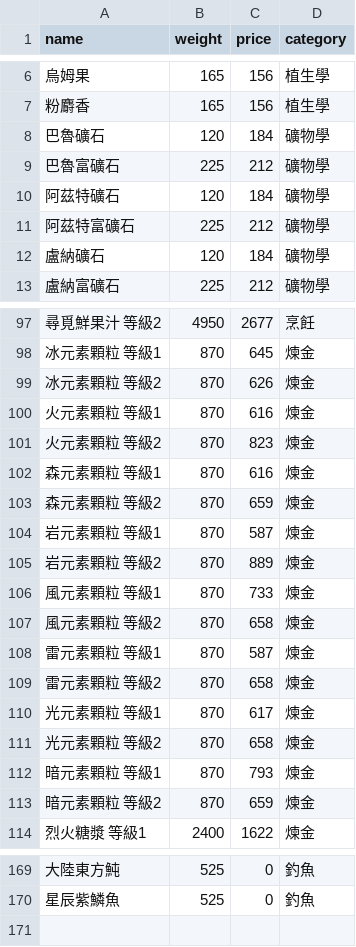
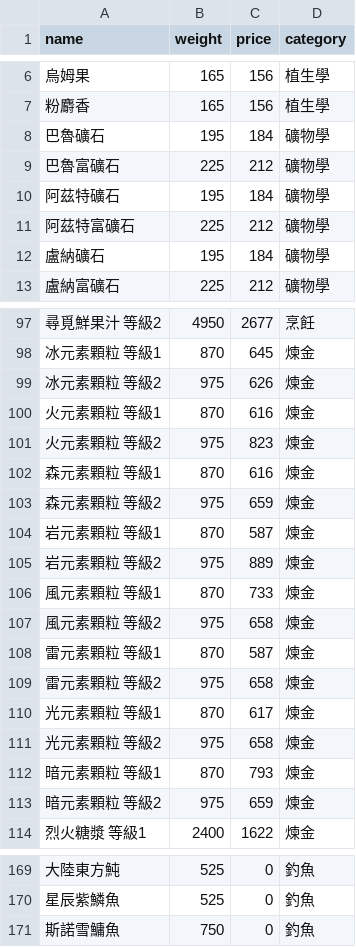
Before and after one commit to Jack830830/cargo-optimizer, a CSV file: items.csv, drawn as a sheet; only a part is shown, gaps mark what is left out.

Commit message:
Update items.csv

```diff
--- a/items.csv
+++ b/items.csv
@@ -7,7 +7,7 @@ name,weight,price,category
 粉麝香,165,156,植生學
-巴魯礦石,120,184,礦物學
+巴魯礦石,195,184,礦物學
 巴魯富礦石,225,212,礦物學
-阿茲特礦石,120,184,礦物學
+阿茲特礦石,195,184,礦物學
 阿茲特富礦石,225,212,礦物學
-盧納礦石,120,184,礦物學
+盧納礦石,195,184,礦物學
 盧納富礦石,225,212,礦物學
@@ -98,17 +98,17 @@ name,weight,price,category
 冰元素顆粒 等級1,870,645,煉金
-冰元素顆粒 等級2,870,626,煉金
+冰元素顆粒 等級2,975,626,煉金
 火元素顆粒 等級1,870,616,煉金
-火元素顆粒 等級2,870,823,煉金
+火元素顆粒 等級2,975,823,煉金
 森元素顆粒 等級1,870,616,煉金
-森元素顆粒 等級2,870,659,煉金
+森元素顆粒 等級2,975,659,煉金
 岩元素顆粒 等級1,870,587,煉金
-岩元素顆粒 等級2,870,889,煉金
+岩元素顆粒 等級2,975,889,煉金
 風元素顆粒 等級1,870,733,煉金
-風元素顆粒 等級2,870,658,煉金
+風元素顆粒 等級2,975,658,煉金
 雷元素顆粒 等級1,870,587,煉金
-雷元素顆粒 等級2,870,658,煉金
+雷元素顆粒 等級2,975,658,煉金
 光元素顆粒 等級1,870,617,煉金
-光元素顆粒 等級2,870,658,煉金
+光元素顆粒 等級2,975,658,煉金
 暗元素顆粒 等級1,870,793,煉金
-暗元素顆粒 等級2,870,659,煉金
+暗元素顆粒 等級2,975,659,煉金
 烈火糖漿 等級1,2400,1622,煉金
@@ -170 +170,2 @@ name,weight,price,category
 星辰紫鱗魚,525,0,釣魚
+斯諾雪鱅魚,750,0,釣魚
```
